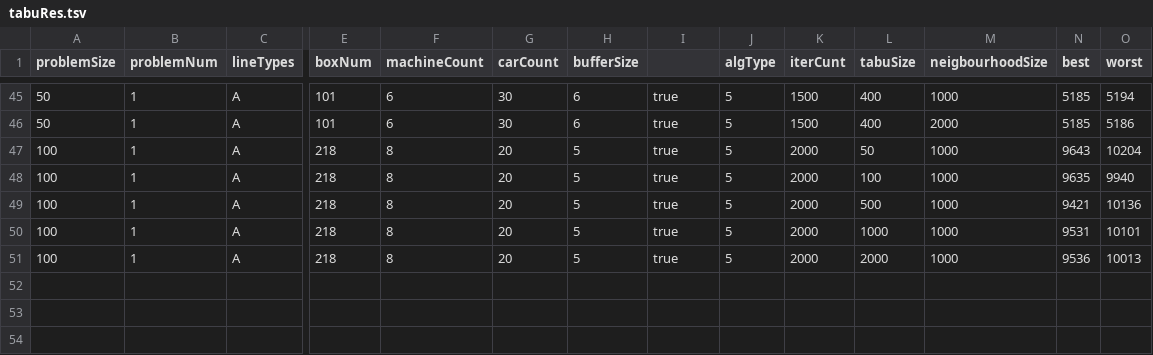
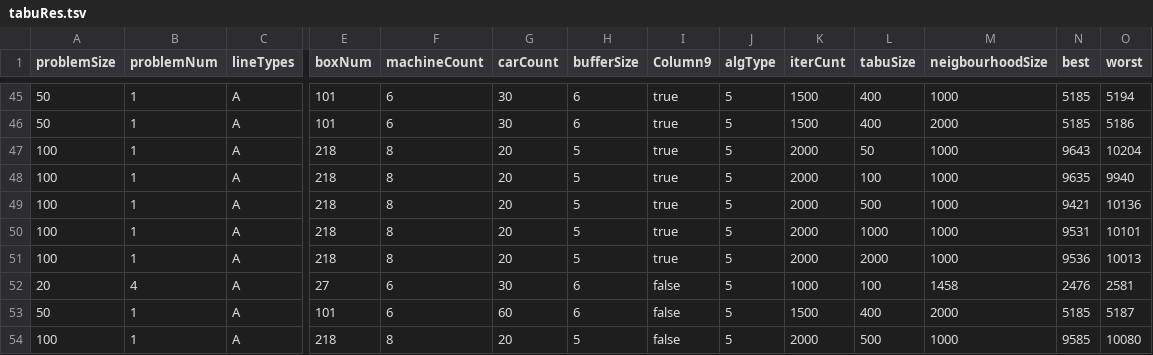
Before and after one commit to yad439/warejl, a TSV file: exp/tabuRes.tsv, drawn as a sheet; only a part is shown, gaps mark what is left out; rows hold the shown columns only; the diff names each change by its address in the sheet, - before the commit and + after, or states it on an @@ line.

```diff
--- a/exp/tabuRes.tsv
+++ b/exp/tabuRes.tsv
-I1: (empty)
+I1: Column9
+row 52: 20 | 4 | A | 27 | 6 | 30 | 6 | false | 5 | 1000 | 100 | 1458 | 2476 | 2581
+row 53: 50 | 1 | A | 101 | 6 | 60 | 6 | false | 5 | 1500 | 400 | 2000 | 5185 | 5187
+row 54: 100 | 1 | A | 218 | 8 | 20 | 5 | false | 5 | 2000 | 500 | 1000 | 9585 | 10080
```
Also changed, not shown: 2 other files.
